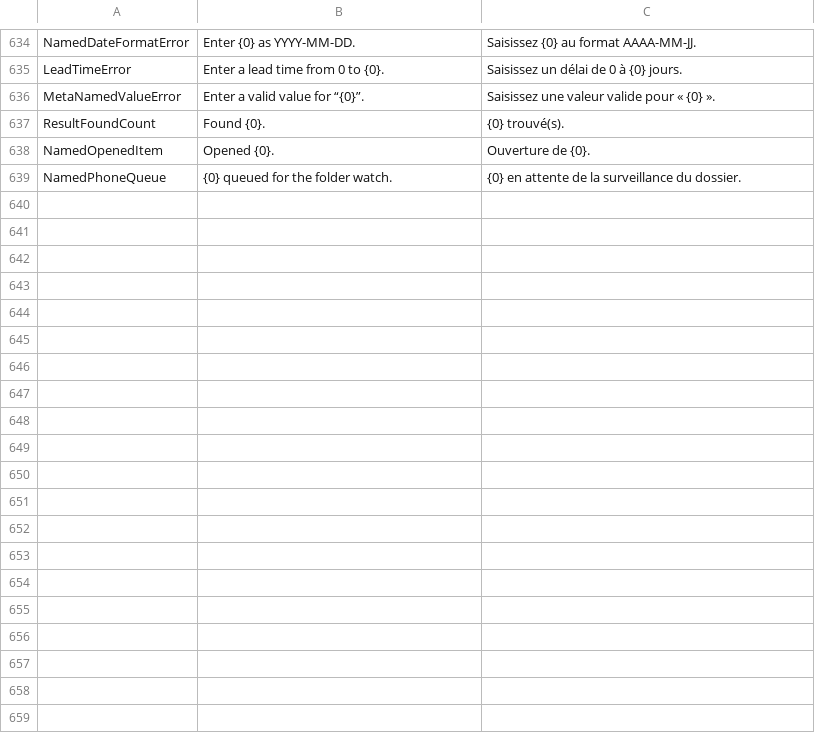
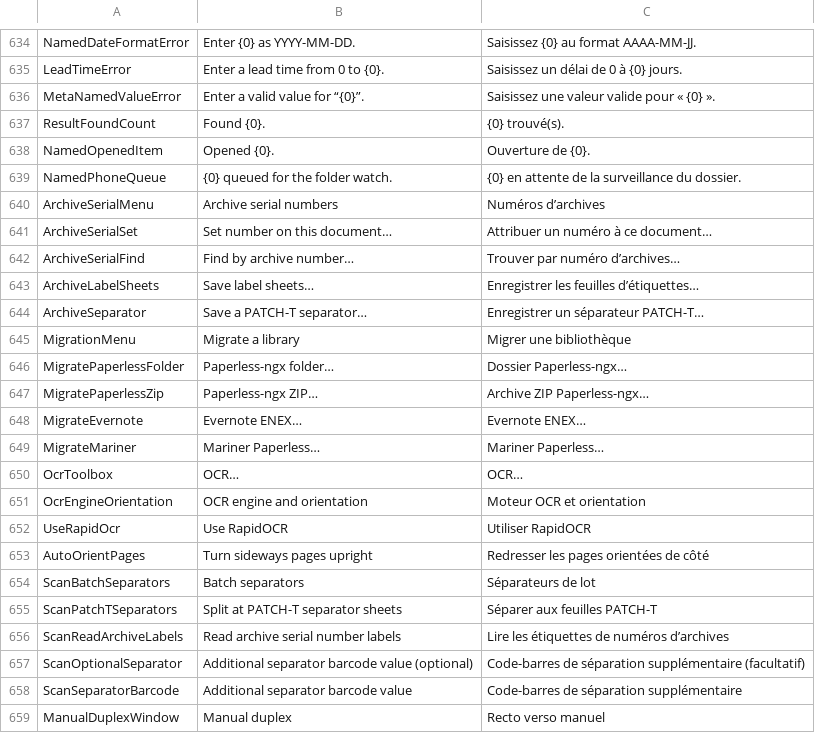
Before and after one commit to itsdanielyc/plico, a TSV file: src/Plico.Desktop/Resources/DesktopText.tsv, drawn as a sheet; only a part is shown, gaps mark what is left out; the diff covers the shown part only; the diff names each change by its address in the sheet, - before the commit and + after, or states it on an @@ line.

```diff
--- a/src/Plico.Desktop/Resources/DesktopText.tsv
+++ b/src/Plico.Desktop/Resources/DesktopText.tsv
+row 640: ArchiveSerialMenu | Archive serial numbers | Numéros d’archives
+row 641: ArchiveSerialSet | Set number on this document… | Attribuer un numéro à ce document…
+row 642: ArchiveSerialFind | Find by archive number… | Trouver par numéro d’archives…
+row 643: ArchiveLabelSheets | Save label sheets… | Enregistrer les feuilles d’étiquettes…
+row 644: ArchiveSeparator | Save a PATCH-T separator… | Enregistrer un séparateur PATCH-T…
+row 645: MigrationMenu | Migrate a library | Migrer une bibliothèque
+row 646: MigratePaperlessFolder | Paperless-ngx folder… | Dossier Paperless-ngx…
+row 647: MigratePaperlessZip | Paperless-ngx ZIP… | Archive ZIP Paperless-ngx…
+row 648: MigrateEvernote | Evernote ENEX… | Evernote ENEX…
+row 649: MigrateMariner | Mariner Paperless… | Mariner Paperless…
+row 650: OcrToolbox | OCR… | OCR…
+row 651: OcrEngineOrientation | OCR engine and orientation | Moteur OCR et orientation
+row 652: UseRapidOcr | Use RapidOCR | Utiliser RapidOCR
+row 653: AutoOrientPages | Turn sideways pages upright | Redresser les pages orientées de côté
+row 654: ScanBatchSeparators | Batch separators | Séparateurs de lot
+row 655: ScanPatchTSeparators | Split at PATCH-T separator sheets | Séparer aux feuilles PATCH-T
+row 656: ScanReadArchiveLabels | Read archive serial number labels | Lire les étiquettes de numéros d’archives
+row 657: ScanOptionalSeparator | Additional separator barcode value (optional) | Code-barres de séparation supplémentaire (facultatif)
+row 658: ScanSeparatorBarcode | Additional separator barcode value | Code-barres de séparation supplémentaire
+row 659: ManualDuplexWindow | Manual duplex | Recto verso manuel
```
Also changed, not shown: 10 added rows elsewhere in this file, 8 other files.
